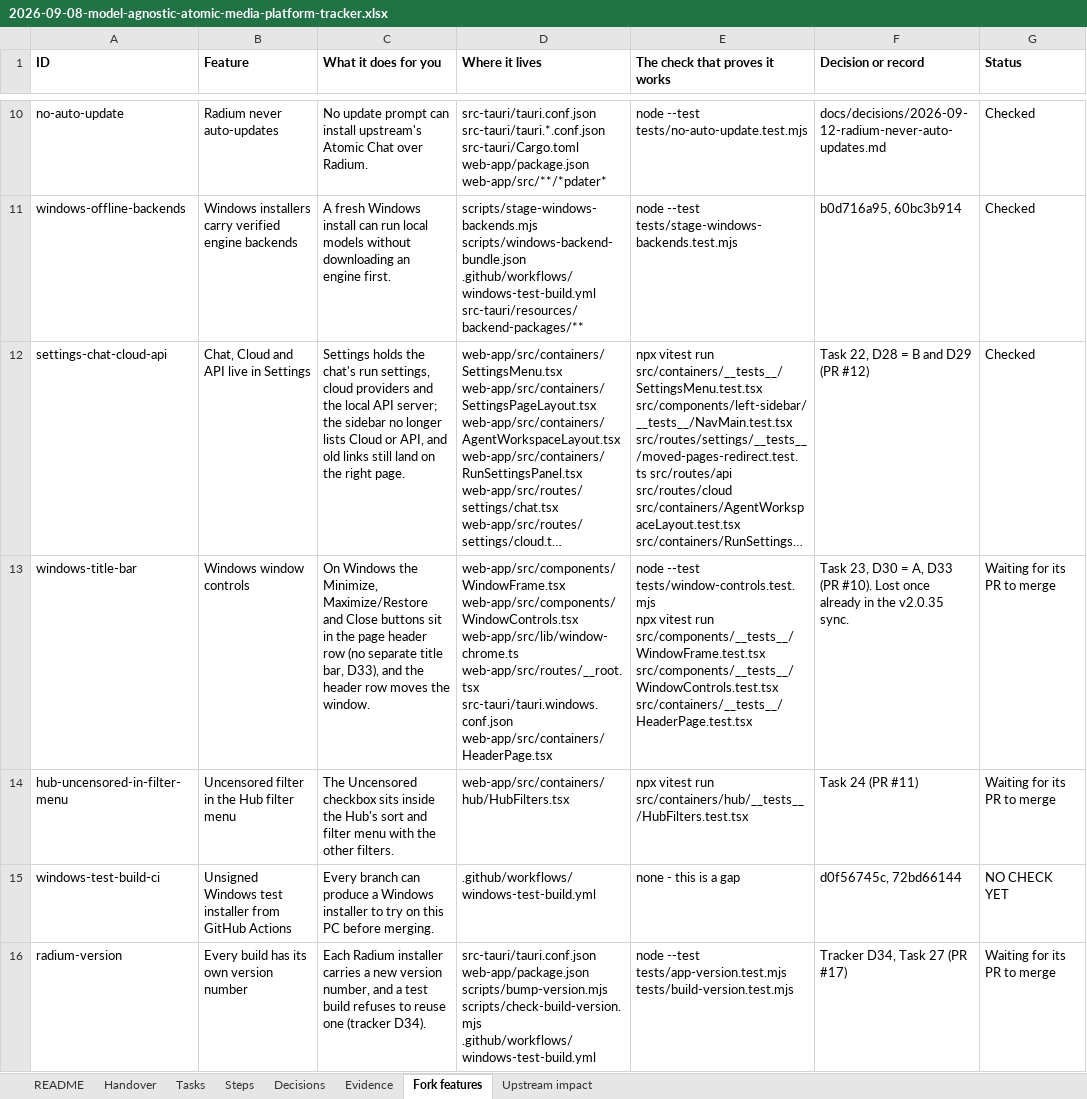
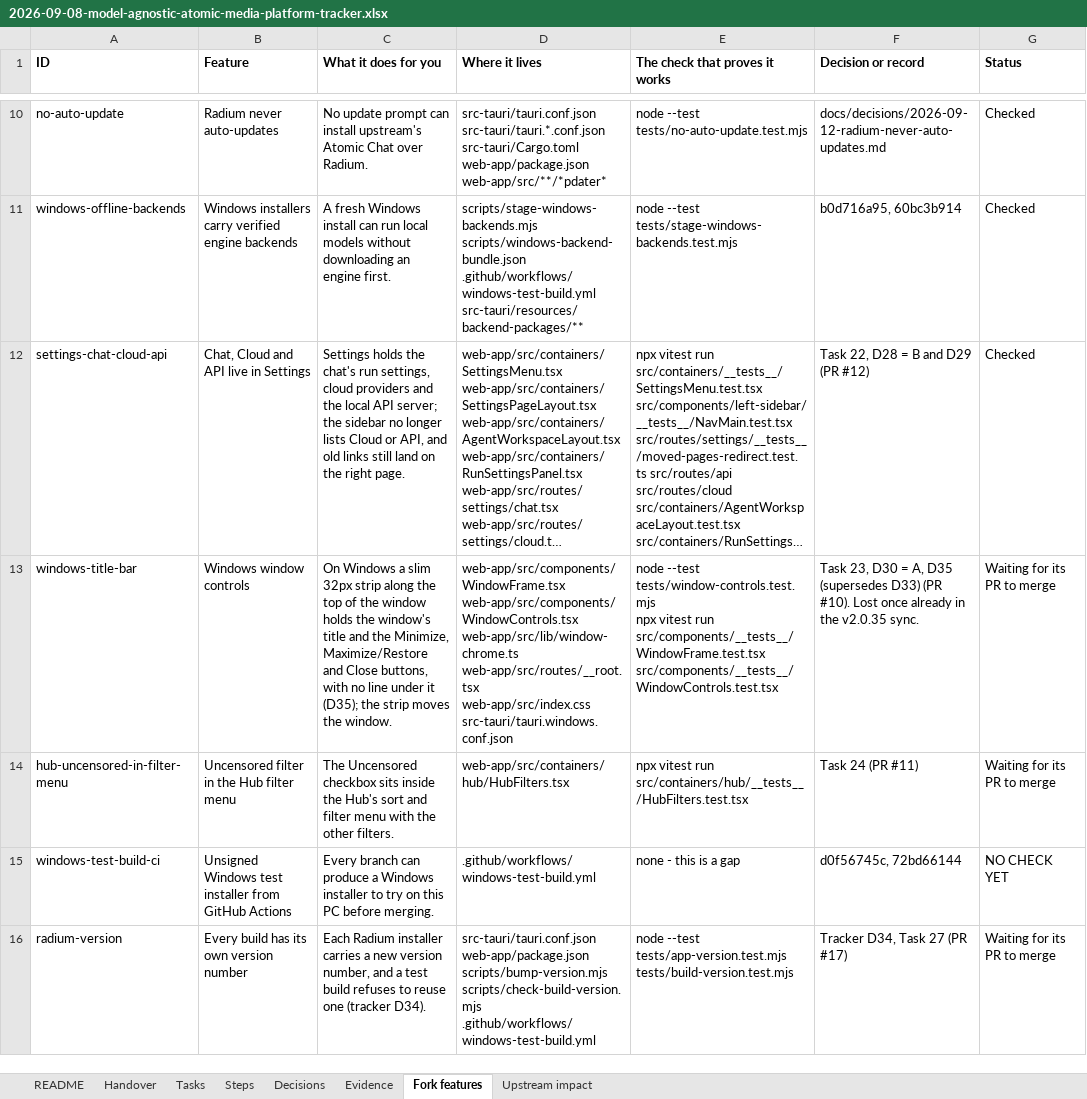
Before and after one commit to AtomicBot-ai/Atomic-Chat, an Excel workbook: docs/superpowers/plans/2026-09-08-model-agnostic-atomic-media-platform-tracker.xlsx, sheet Fork features, drawn as a sheet; only a part is shown, gaps mark what is left out; long unchanged cells end in …; values as stored, in another font and other column widths than the file's, no borders; ↵ is a line break in a cell; the diff names each change by its address in the sheet, - before the commit and + after, or states it on an @@ line.

```diff
--- a/docs/superpowers/plans/2026-09-08-model-agnostic-atomic-media-platform-tracker.xlsx (sheet Fork features)
+++ b/docs/superpowers/plans/2026-09-08-model-agnostic-atomic-media-platform-tracker.xlsx (sheet Fork features)
-C13 (What it does for you): On Windows the Minimize, Maximize/Restore and Close buttons sit in the page header row (no separate title bar, D33), and the header row moves the…
+C13 (What it does for you): On Windows a slim 32px strip along the top of the window holds the window's title and the Minimize, Maximize/Restore and Close buttons, with no line under it (D35); the strip moves the…
-D13 (Where it lives): …web-app/src/lib/window-chrome.ts ↵ web-app/src/routes/__root.tsx ↵ src-tauri/tauri.windows.conf.json ↵ web-app/src/containers/HeaderPage.tsx
+D13 (Where it lives): …web-app/src/lib/window-chrome.ts ↵ web-app/src/routes/__root.tsx ↵ web-app/src/index.css ↵ src-tauri/tauri.windows.conf.json
-E13 (The check that proves it works): …src/components/__tests__/WindowFrame.test.tsx src/components/__tests__/WindowControls.test.tsx src/containers/__tests__/HeaderPage.test.tsx
+E13 (The check that proves it works): …src/components/__tests__/WindowFrame.test.tsx src/components/__tests__/WindowControls.test.tsx
-F13 (Decision or record): …= A, D33 (PR #10).…
+F13 (Decision or record): …= A, D35 (supersedes D33) (PR #10).…
```
Also changed, not shown: sheet Decisions, sheet Steps, sheet Tasks, 1 other file.
